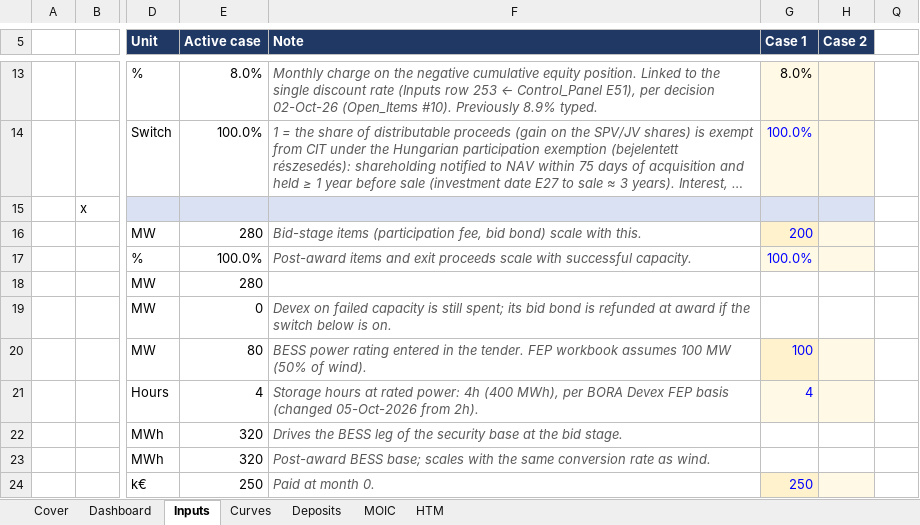
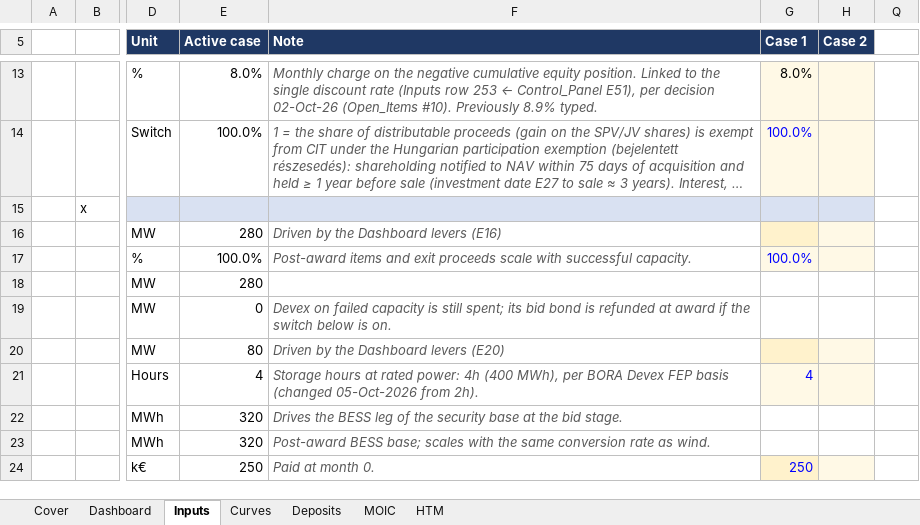
Before and after one commit to ZalanZad/FEP_modeller, an Excel workbook: projects/bora_v5_summary/out/Bora_v5_Summary.xlsm, sheet Inputs, drawn as a sheet; only a part is shown, gaps mark what is left out; long unchanged cells end in …; values as stored, in another font and other column widths than the file's, no borders; the diff names each change by its address in the sheet, - before the commit and + after, or states it on an @@ line.

```diff
--- a/projects/bora_v5_summary/out/Bora_v5_Summary.xlsm (sheet Inputs)
+++ b/projects/bora_v5_summary/out/Bora_v5_Summary.xlsm (sheet Inputs)
-F16 (Note): Bid-stage items (participation fee, bid bond) scale with this.
+F16 (Note): Driven by the Dashboard levers (E16)
-G16 (Case 1): 200
+G16 (Case 1): (empty)
-F20 (Note): BESS power rating entered in the tender. FEP workbook assumes 100 MW (50% of wind).
+F20 (Note): Driven by the Dashboard levers (E20)
-G20 (Case 1): 100
+G20 (Case 1): (empty)
```
Also changed, not shown: sheet Dashboard, 3 other files.
